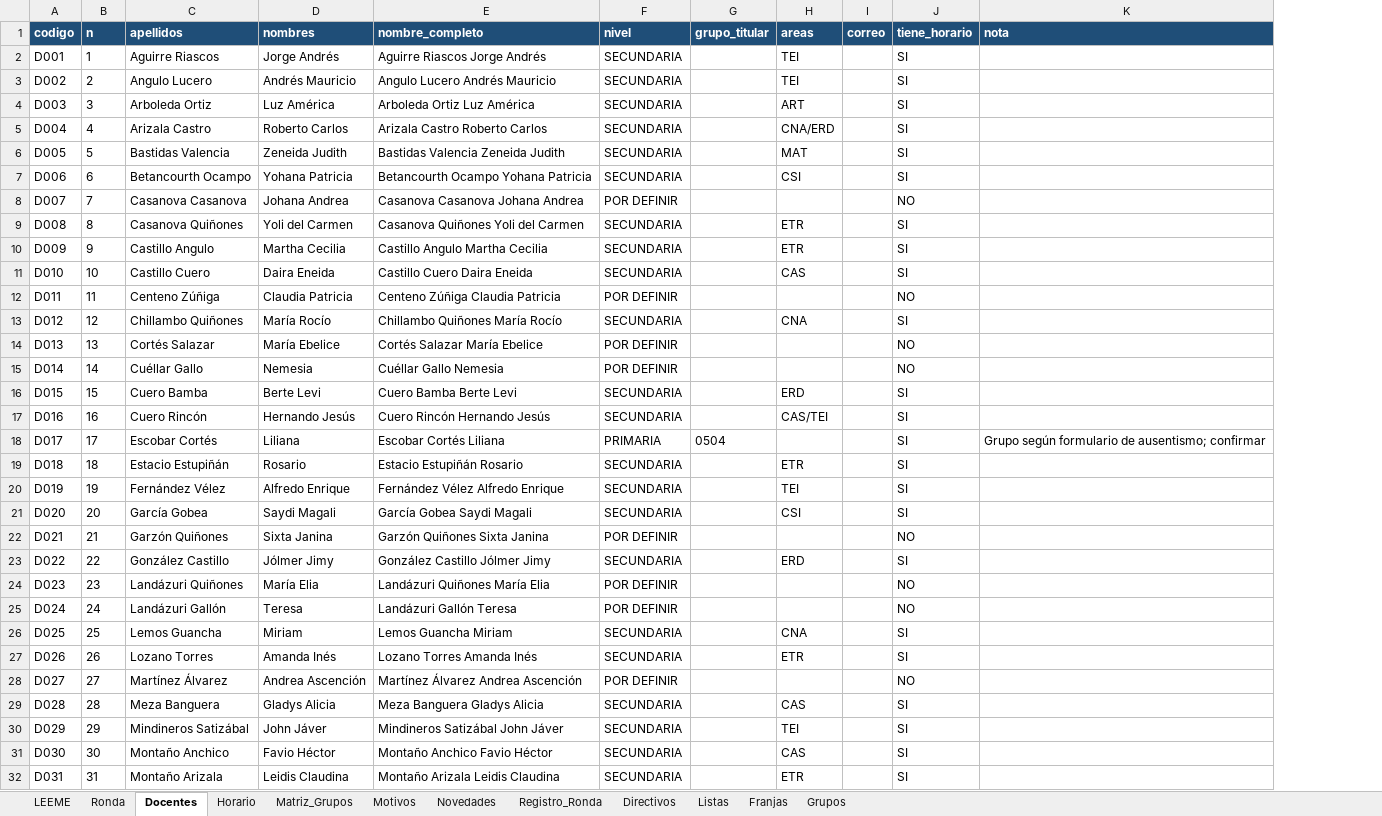
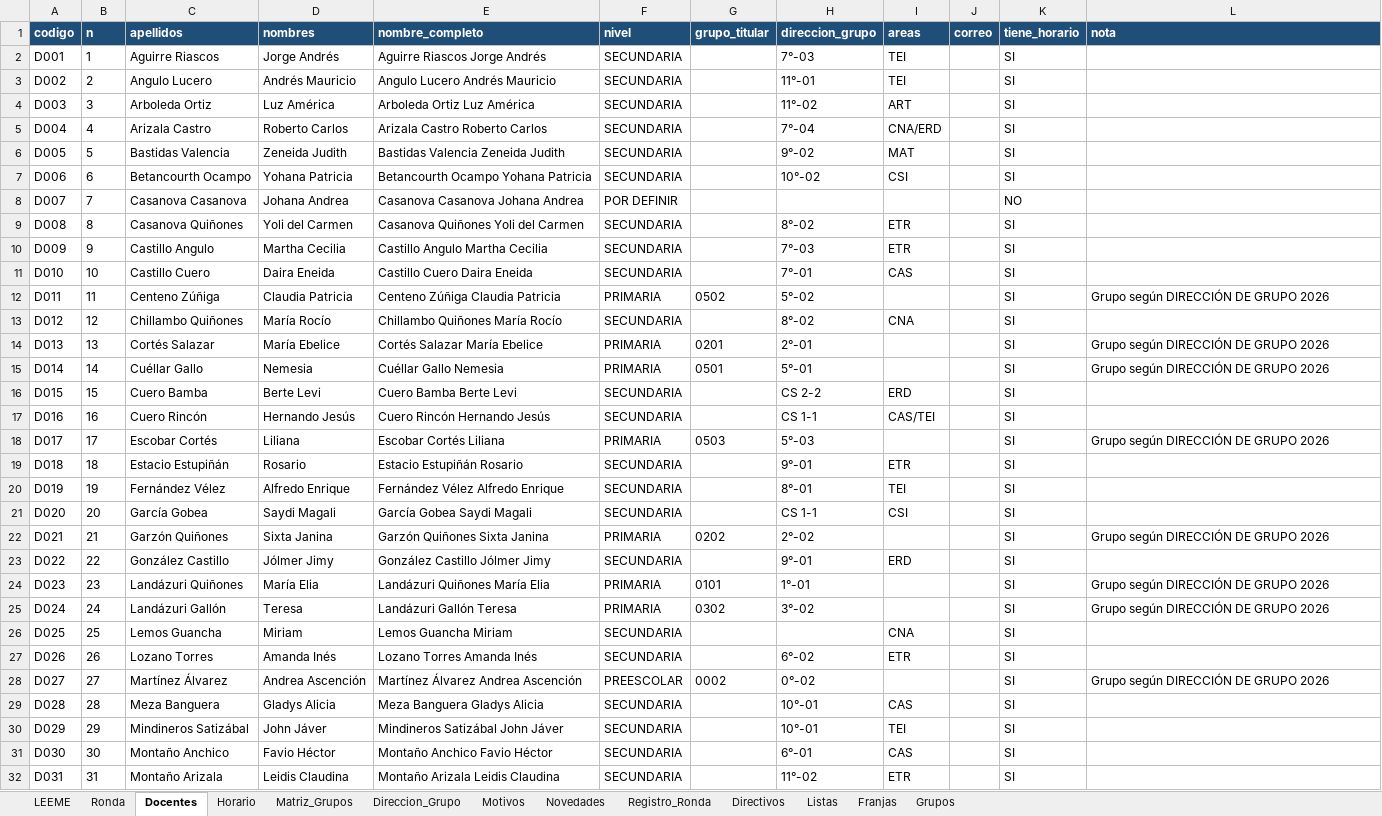
Before and after one commit to franciscojavier1005/imagenes, an Excel workbook: ICET_Control_Asistencia_Docente_2026.xlsx, sheet Docentes, drawn as a sheet; only a part is shown; values as stored, in another font and other column widths than the file's, no borders; addresses are those after the commit; the diff covers the shown part only; the diff names each change by its address in the sheet, - before the commit and + after, or states it on an @@ line.

```diff
--- a/ICET_Control_Asistencia_Docente_2026.xlsx (sheet Docentes)
+++ b/ICET_Control_Asistencia_Docente_2026.xlsx (sheet Docentes)
+sheet tab: Direccion_Grupo
+column H (direccion_grupo), rows 2-32: 7°-03 | 11°-01 | 11°-02 | 7°-04 | 9°-02 | 10°-02 |  | 8°-02 | 7°-03 | 7°-01 | 5°-02 | 8°-02 | 2°-01 | 5°-01 | CS 2-2 | CS 1-1 | 5°-03 | 9°-01 | 8°-01 | CS 1-1 | 2°-02 | 9°-01 | 1°-01 | 3°-02 |  | 6°-02 | 0°-02 | 10°-01 | 10°-01 | 6°-01 | 11°-02
-F12 (nivel): POR DEFINIR
+F12 (nivel): PRIMARIA
-G12 (grupo_titular): (empty)
+G12 (grupo_titular): 0502
-K12 (tiene_horario): NO
+K12 (tiene_horario): SI
-L12 (nota): (empty)
+L12 (nota): Grupo según DIRECCIÓN DE GRUPO 2026
-F14:F15 (nivel): POR DEFINIR
+F14:F15 (nivel): PRIMARIA
-G14 (grupo_titular): (empty)
+G14 (grupo_titular): 0201
-K14:K15 (tiene_horario): NO
+K14:K15 (tiene_horario): SI
-L14:L15 (nota): (empty)
+L14:L15 (nota): Grupo según DIRECCIÓN DE GRUPO 2026
-G15 (grupo_titular): (empty)
+G15 (grupo_titular): 0501
-G18 (grupo_titular): 0504
+G18 (grupo_titular): 0503
-L18 (nota): Grupo según formulario de ausentismo; confirmar
+L18 (nota): Grupo según DIRECCIÓN DE GRUPO 2026
-F22 (nivel): POR DEFINIR
+F22 (nivel): PRIMARIA
-G22 (grupo_titular): (empty)
+G22 (grupo_titular): 0202
-K22 (tiene_horario): NO
+K22 (tiene_horario): SI
-L22 (nota): (empty)
+L22 (nota): Grupo según DIRECCIÓN DE GRUPO 2026
-F24:F25 (nivel): POR DEFINIR
+F24:F25 (nivel): PRIMARIA
-G24 (grupo_titular): (empty)
+G24 (grupo_titular): 0101
-K24:K25 (tiene_horario): NO
+K24:K25 (tiene_horario): SI
-L24:L25 (nota): (empty)
+L24:L25 (nota): Grupo según DIRECCIÓN DE GRUPO 2026
-G25 (grupo_titular): (empty)
+G25 (grupo_titular): 0302
-F28 (nivel): POR DEFINIR
+F28 (nivel): PREESCOLAR
-G28 (grupo_titular): (empty)
+G28 (grupo_titular): 0002
-K28 (tiene_horario): NO
+K28 (tiene_horario): SI
-L28 (nota): (empty)
+L28 (nota): Grupo según DIRECCIÓN DE GRUPO 2026
```
Also changed, not shown: 19 edited cells elsewhere in this sheet, sheet Horario, sheet Matriz_Grupos, sheet Grupos, sheet Ronda, sheet LEEME, hidden cells, 12 other files.
